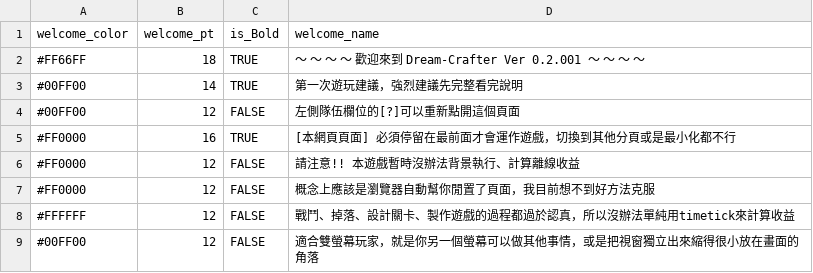
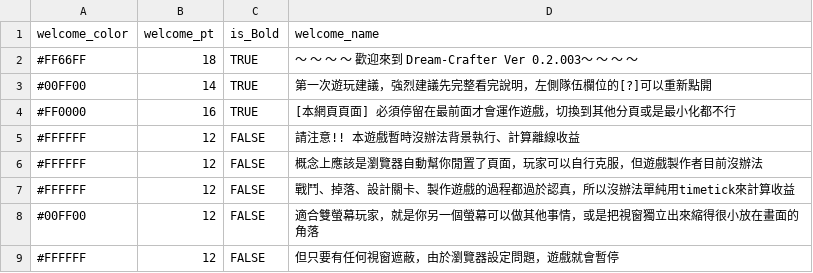
Before and after one commit to longagoseason/Dream-Crafter, a CSV file: source/Welcome_news - Welcome_news.csv, drawn as a sheet; only a part is shown; the shorter side is filled out with more unchanged rows.

```diff
--- a/source/Welcome_news - Welcome_news.csv
+++ b/source/Welcome_news - Welcome_news.csv
@@ -1,8 +1,7 @@
 welcome_color,welcome_pt,is_Bold,welcome_name
-#FF66FF,18,TRUE,～ ～ ～ ～ 歡迎來到 Dream-Crafter Ver 0.2.001 ～ ～ ～ ～
-#00FF00,14,TRUE,第一次遊玩建議，強烈建議先完整看完說明
-#00FF00,12,FALSE,左側隊伍欄位的[?]可以重新點開這個頁面
+#FF66FF,18,TRUE,～ ～ ～ ～ 歡迎來到 Dream-Crafter Ver 0.2.003～ ～ ～ ～
+#00FF00,14,TRUE,第一次遊玩建議，強烈建議先完整看完說明，左側隊伍欄位的[?]可以重新點開
 #FF0000,16,TRUE,[本網頁頁面] 必須停留在最前面才會運作遊戲，切換到其他分頁或是最小化都不行
-#FF0000,12,FALSE,請注意!! 本遊戲暫時沒辦法背景執行、計算離線收益
-#FF0000,12,FALSE,概念上應該是瀏覽器自動幫你閒置了頁面，我目前想不到好方法克服
+#FFFFFF,12,FALSE,請注意!! 本遊戲暫時沒辦法背景執行、計算離線收益
+#FFFFFF,12,FALSE,概念上應該是瀏覽器自動幫你閒置了頁面，玩家可以自行克服，但遊戲製作者目前沒辦法
 #FFFFFF,12,FALSE,戰鬥、掉落、設計關卡、製作遊戲的過程都過於認真，所以沒辦法單純用timetick來計算收益
```
Also changed, not shown: source/monsters - monsters.csv, 2 other files.
